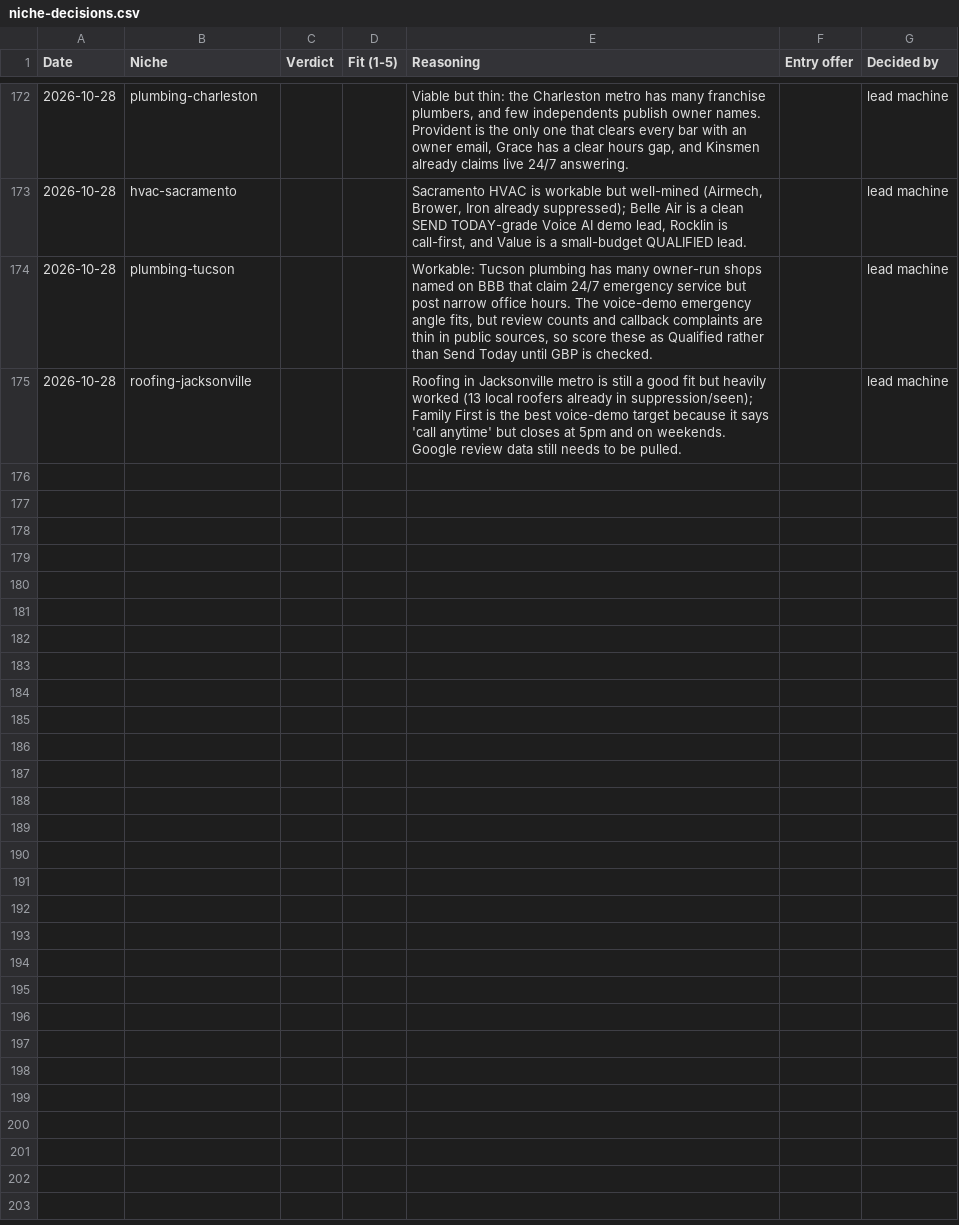
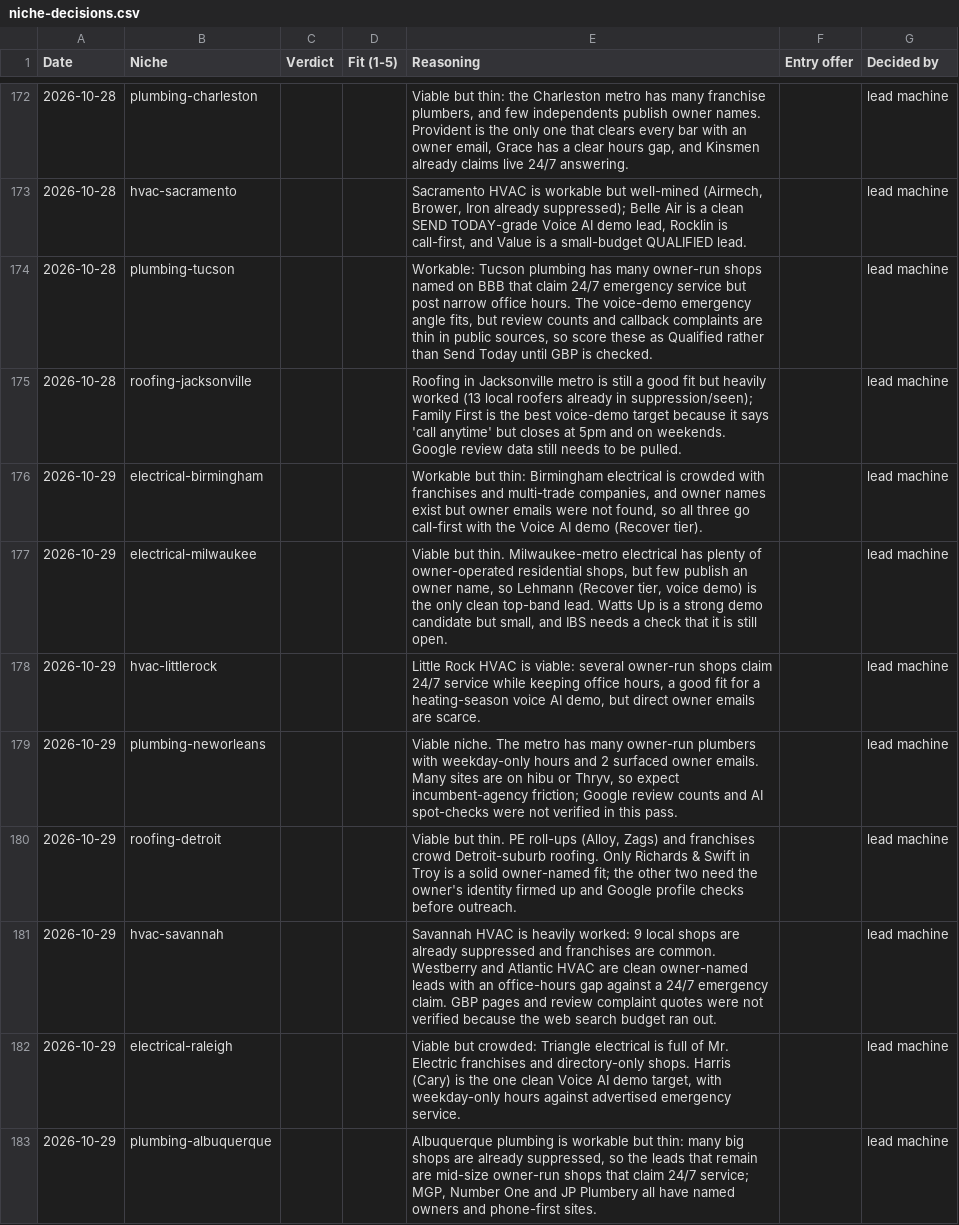
Before and after one commit to chosen1thegolden1/E4Lmarketing, a CSV file: lead-machine/data/niche-decisions.csv, drawn as a sheet; only a part is shown, gaps mark what is left out; the diff covers the shown part only; the diff names each change by its address in the sheet, - before the commit and + after, or states it on an @@ line.

```diff
--- a/lead-machine/data/niche-decisions.csv
+++ b/lead-machine/data/niche-decisions.csv
+row 176: 2026-10-29 | electrical-birmingham |  |  | Workable but thin: Birmingham electrical is crowded with franchises and multi-trade companies, and owner names exist but owner emails were not found, so all three go call-first with the Voice AI demo (Recover tier). |  | lead machine
+row 177: 2026-10-29 | electrical-milwaukee |  |  | Viable but thin. Milwaukee-metro electrical has plenty of owner-operated residential shops, but few publish an owner name, so Lehmann (Recover tier, voice demo) is the only clean top-band lead. Watts Up is a strong demo candidate but small, and IBS needs a check that it is still open. |  | lead machine
+row 178: 2026-10-29 | hvac-littlerock |  |  | Little Rock HVAC is viable: several owner-run shops claim 24/7 service while keeping office hours, a good fit for a heating-season voice AI demo, but direct owner emails are scarce. |  | lead machine
+row 179: 2026-10-29 | plumbing-neworleans |  |  | Viable niche. The metro has many owner-run plumbers with weekday-only hours and 2 surfaced owner emails. Many sites are on hibu or Thryv, so expect incumbent-agency friction; Google review counts and AI spot-checks were not verified in this pass. |  | lead machine
+row 180: 2026-10-29 | roofing-detroit |  |  | Viable but thin. PE roll-ups (Alloy, Zags) and franchises crowd Detroit-suburb roofing. Only Richards & Swift in Troy is a solid owner-named fit; the other two need the owner's identity firmed up and Google profile checks before outreach. |  | lead machine
+row 181: 2026-10-29 | hvac-savannah |  |  | Savannah HVAC is heavily worked: 9 local shops are already suppressed and franchises are common. Westberry and Atlantic HVAC are clean owner-named leads with an office-hours gap against a 24/7 emergency claim. GBP pages and review complaint quotes were not verified because the web search budget ran out. |  | lead machine
+row 182: 2026-10-29 | electrical-raleigh |  |  | Viable but crowded: Triangle electrical is full of Mr. Electric franchises and directory-only shops. Harris (Cary) is the one clean Voice AI demo target, with weekday-only hours against advertised emergency service. |  | lead machine
+row 183: 2026-10-29 | plumbing-albuquerque |  |  | Albuquerque plumbing is workable but thin: many big shops are already suppressed, so the leads that remain are mid-size owner-run shops that claim 24/7 service; MGP, Number One and JP Plumbery all have named owners and phone-first sites. |  | lead machine
```
Also changed, not shown: 8 added rows elsewhere in this file, lead-machine/data/run-log.csv, lead-machine/data/seen.csv, 4 other files.
